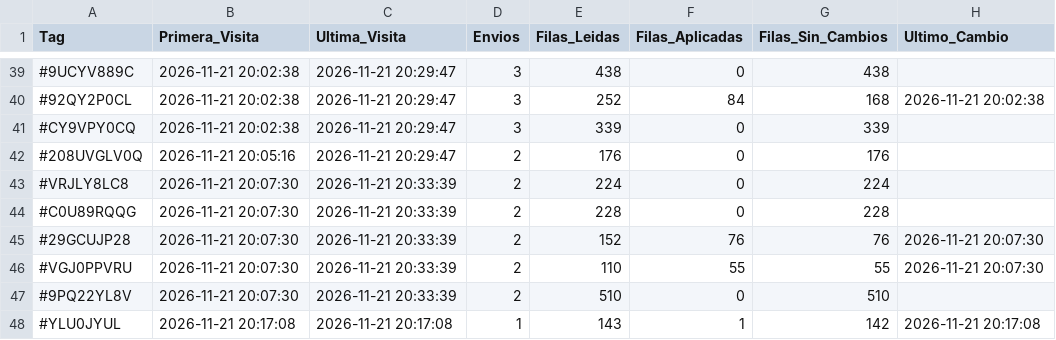
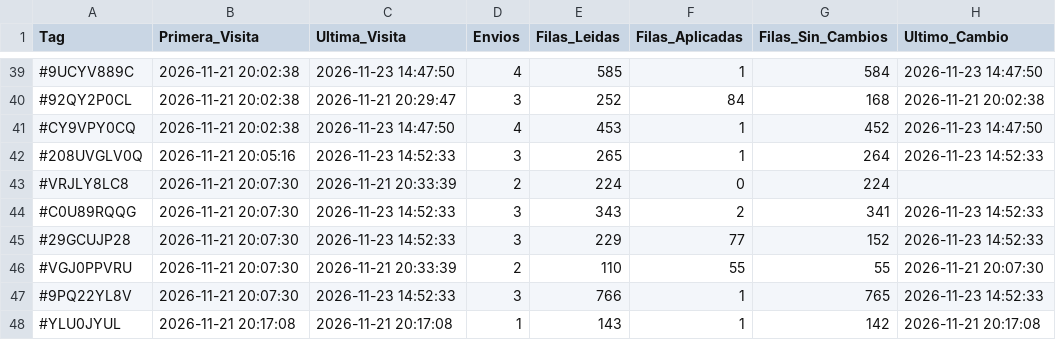
Before and after one commit to GrupoTerna/Backend, a CSV file: Datos descargados/CSV/Tampermonkey/Visitas_Perfil.csv, drawn as a sheet; only a part is shown, gaps mark what is left out; the diff covers the shown part only.

```diff
--- a/Datos descargados/CSV/Tampermonkey/Visitas_Perfil.csv
+++ b/Datos descargados/CSV/Tampermonkey/Visitas_Perfil.csv
@@ -39,10 +39,10 @@ Tag,Primera_Visita,Ultima_Visita,Envios,Filas_Leidas,Filas_Aplicadas,Filas_Sin_C
-#9UCYV889C,2026-11-21 20:02:38,2026-11-21 20:29:47,3,438,0,438,
+#9UCYV889C,2026-11-21 20:02:38,2026-11-23 14:47:50,4,585,1,584,2026-11-23 14:47:50
 #92QY2P0CL,2026-11-21 20:02:38,2026-11-21 20:29:47,3,252,84,168,2026-11-21 20:02:38
-#CY9VPY0CQ,2026-11-21 20:02:38,2026-11-21 20:29:47,3,339,0,339,
-#208UVGLV0Q,2026-11-21 20:05:16,2026-11-21 20:29:47,2,176,0,176,
+#CY9VPY0CQ,2026-11-21 20:02:38,2026-11-23 14:47:50,4,453,1,452,2026-11-23 14:47:50
+#208UVGLV0Q,2026-11-21 20:05:16,2026-11-23 14:52:33,3,265,1,264,2026-11-23 14:52:33
 #VRJLY8LC8,2026-11-21 20:07:30,2026-11-21 20:33:39,2,224,0,224,
-#C0U89RQQG,2026-11-21 20:07:30,2026-11-21 20:33:39,2,228,0,228,
-#29GCUJP28,2026-11-21 20:07:30,2026-11-21 20:33:39,2,152,76,76,2026-11-21 20:07:30
+#C0U89RQQG,2026-11-21 20:07:30,2026-11-23 14:52:33,3,343,2,341,2026-11-23 14:52:33
+#29GCUJP28,2026-11-21 20:07:30,2026-11-23 14:52:33,3,229,77,152,2026-11-23 14:52:33
 #VGJ0PPVRU,2026-11-21 20:07:30,2026-11-21 20:33:39,2,110,55,55,2026-11-21 20:07:30
-#9PQ22YL8V,2026-11-21 20:07:30,2026-11-21 20:33:39,2,510,0,510,
+#9PQ22YL8V,2026-11-21 20:07:30,2026-11-23 14:52:33,3,766,1,765,2026-11-23 14:52:33
 #YLU0JYUL,2026-11-21 20:17:08,2026-11-21 20:17:08,1,143,1,142,2026-11-21 20:17:08
```
Also changed, not shown: 6 added rows and 96 edited cells elsewhere in this file, Datos descargados/CSV/Tampermonkey/Log_Tampermonkey_HistorialGuerra.csv, Datos descargados/CSV/Tampermonkey/Log_Tampermonkey_ImportarNuevos.csv, 7 other files.
